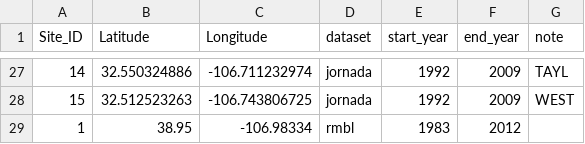
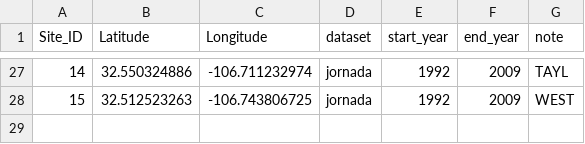
Before and after one commit to sdtaylor/phenology_dataset_study, a CSV file: non_npn_site_info.csv, drawn as a sheet; only a part is shown, gaps mark what is left out.

Commit message:
remove rmbl dataset
This is just not working out. it always has many outliers, most likely because it's strongly influence by snowmelt.

```diff
--- a/non_npn_site_info.csv
+++ b/non_npn_site_info.csv
@@ -28,2 +28 @@ Site_ID,Latitude,Longitude,dataset,start_year,end_year,note
 15,32.512523263,-106.743806725,jornada,1992,2009,WEST
-1,38.95,-106.98334,rmbl,1983,2012,
```
Also changed, not shown: 2 other files.
